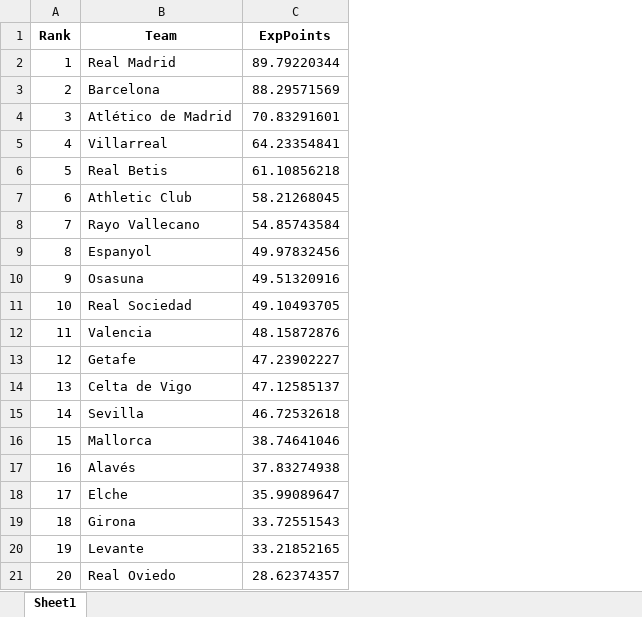
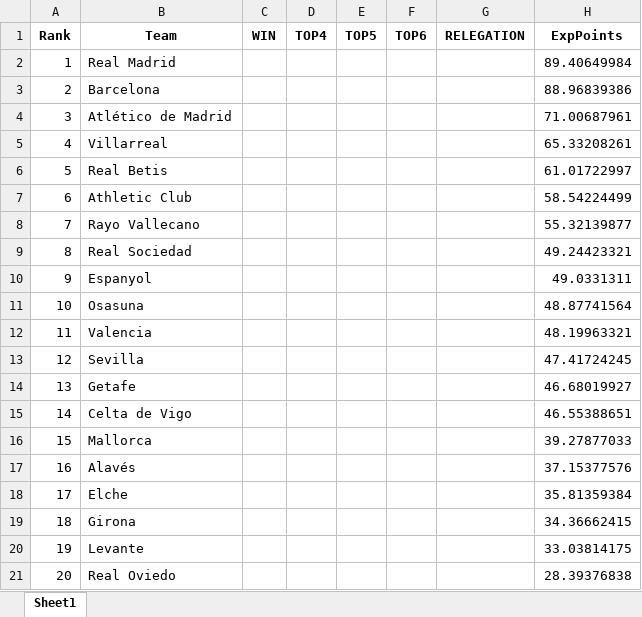
Before and after one commit to FranciszekKalembiewicz/Statistical_Football_Match_Simulator, an Excel workbook: Prediction/LaLiga2025_26/Predicted_LaLiga2025_26_table_matchday_11.xlsx, sheet Sheet1, drawn as a sheet; values as stored, in another font and other column widths than the file's, no borders; addresses are those after the commit; the diff names each change by its address in the sheet, - before the commit and + after, or states it on an @@ line.

```diff
--- a/Prediction/LaLiga2025_26/Predicted_LaLiga2025_26_table_matchday_11.xlsx (sheet Sheet1)
+++ b/Prediction/LaLiga2025_26/Predicted_LaLiga2025_26_table_matchday_11.xlsx (sheet Sheet1)
+column C (WIN), empty
+column D (TOP4), empty
+column E (TOP5), empty
+column F (TOP6), empty
+column G (RELEGATION), empty
-H2 (ExpPoints): 89.79220344
+H2 (ExpPoints): 89.40649984
-H3 (ExpPoints): 88.29571569
+H3 (ExpPoints): 88.96839386
-H4 (ExpPoints): 70.83291601
+H4 (ExpPoints): 71.00687961
-H5 (ExpPoints): 64.23354841
+H5 (ExpPoints): 65.33208261
-H6 (ExpPoints): 61.10856218
+H6 (ExpPoints): 61.01722997
-H7 (ExpPoints): 58.21268045
+H7 (ExpPoints): 58.54224499
-H8 (ExpPoints): 54.85743584
+H8 (ExpPoints): 55.32139877
-B9 (Team): Espanyol
+B9 (Team): Real Sociedad
-H9 (ExpPoints): 49.97832456
+H9 (ExpPoints): 49.24423321
-B10 (Team): Osasuna
+B10 (Team): Espanyol
-H10 (ExpPoints): 49.51320916
+H10 (ExpPoints): 49.0331311
-B11 (Team): Real Sociedad
+B11 (Team): Osasuna
-H11 (ExpPoints): 49.10493705
+H11 (ExpPoints): 48.87741564
-H12 (ExpPoints): 48.15872876
+H12 (ExpPoints): 48.19963321
-B13 (Team): Getafe
+B13 (Team): Sevilla
-H13 (ExpPoints): 47.23902227
+H13 (ExpPoints): 47.41724245
-B14 (Team): Celta de Vigo
+B14 (Team): Getafe
-H14 (ExpPoints): 47.12585137
+H14 (ExpPoints): 46.68019927
-B15 (Team): Sevilla
+B15 (Team): Celta de Vigo
-H15 (ExpPoints): 46.72532618
+H15 (ExpPoints): 46.55388651
-H16 (ExpPoints): 38.74641046
+H16 (ExpPoints): 39.27877033
-H17 (ExpPoints): 37.83274938
+H17 (ExpPoints): 37.15377576
-H18 (ExpPoints): 35.99089647
+H18 (ExpPoints): 35.81359384
-H19 (ExpPoints): 33.72551543
+H19 (ExpPoints): 34.36662415
-H20 (ExpPoints): 33.21852165
+H20 (ExpPoints): 33.03814175
-H21 (ExpPoints): 28.62374357
+H21 (ExpPoints): 28.39376838
```
Also changed, not shown: Prediction/LaLiga2025_26/Predicted_LaLiga2025_26_table_matchday_10.xlsx, Prediction/LaLiga2025_26/Predicted_LaLiga2025_26_table_matchday_4.xlsx, 46 other files.
